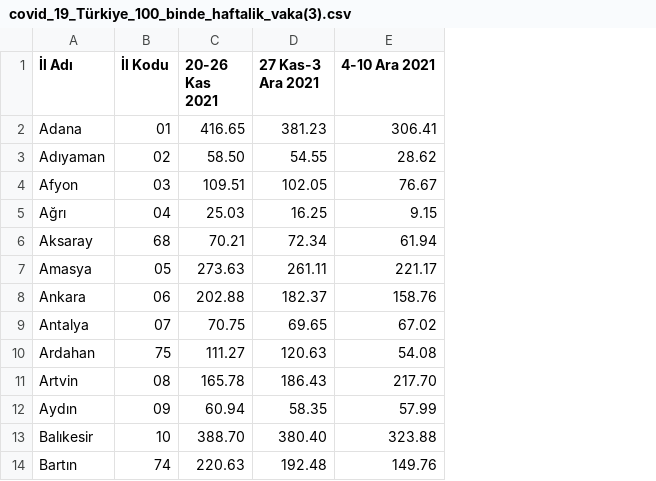
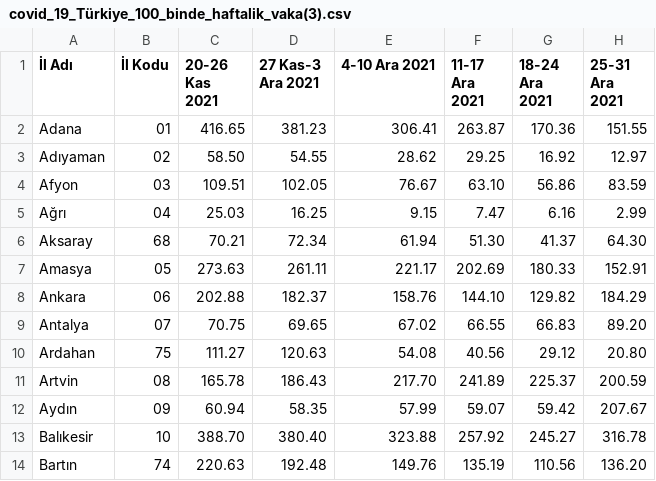
Before and after one commit to toUpperCase78/covid19-turkiye, a CSV file: covid_19_Türkiye_100_binde_haftalik_vaka(3).csv, drawn as a sheet; only a part is shown; the diff names each change by its address in the sheet, - before the commit and + after, or states it on an @@ line.

Commit message:
100 Binde Haftalık Vaka (Sonraki 6 Hafta)

```diff
--- a/covid_19_Türkiye_100_binde_haftalik_vaka(3).csv
+++ b/covid_19_Türkiye_100_binde_haftalik_vaka(3).csv
+column F (11-17 Ara 2021), rows 2-14: 263.87 | 29.25 | 63.10 | 7.47 | 51.30 | 202.69 | 144.10 | 66.55 | 40.56 | 241.89 | 59.07 | 257.92 | 135.19
+column G (18-24 Ara 2021), rows 2-14: 170.36 | 16.92 | 56.86 | 6.16 | 41.37 | 180.33 | 129.82 | 66.83 | 29.12 | 225.37 | 59.42 | 245.27 | 110.56
+column H (25-31 Ara 2021), rows 2-14: 151.55 | 12.97 | 83.59 | 2.99 | 64.30 | 152.91 | 184.29 | 89.20 | 20.80 | 200.59 | 207.67 | 316.78 | 136.20
```
